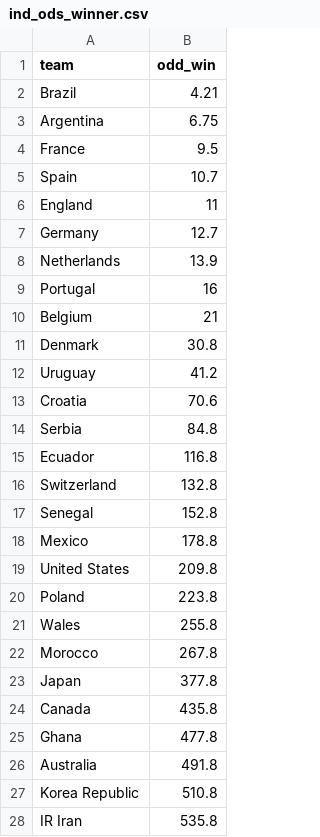
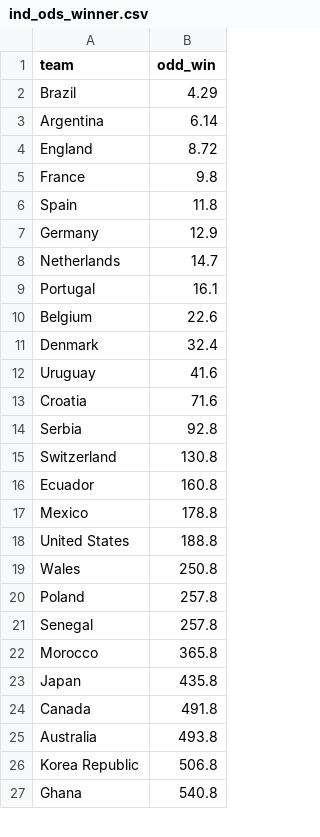
Before and after one commit to araupontones/CariQuiniela, a CSV file: data/3.clean/ind_ods_winner.csv, drawn as a sheet; only a part is shown; the diff covers the shown part only.

```diff
--- a/data/3.clean/ind_ods_winner.csv
+++ b/data/3.clean/ind_ods_winner.csv
@@ -1,28 +1,27 @@
 team,odd_win
-Brazil,4.21
-Argentina,6.75
-France,9.5
-Spain,10.7
-England,11
-Germany,12.7
-Netherlands,13.9
-Portugal,16
-Belgium,21
-Denmark,30.8
-Uruguay,41.2
-Croatia,70.6
-Serbia,84.8
-Ecuador,116.8
-Switzerland,132.8
-Senegal,152.8
+Brazil,4.29
+Argentina,6.14
+England,8.72
+France,9.8
+Spain,11.8
+Germany,12.9
+Netherlands,14.7
+Portugal,16.1
+Belgium,22.6
+Denmark,32.4
+Uruguay,41.6
+Croatia,71.6
+Serbia,92.8
+Switzerland,130.8
+Ecuador,160.8
 Mexico,178.8
-United States,209.8
-Poland,223.8
-Wales,255.8
-Morocco,267.8
-Japan,377.8
-Canada,435.8
-Ghana,477.8
-Australia,491.8
-Korea Republic,510.8
-IR Iran,535.8
+United States,188.8
+Wales,250.8
+Poland,257.8
+Senegal,257.8
+Morocco,365.8
+Japan,435.8
+Canada,491.8
+Australia,493.8
+Korea Republic,506.8
+Ghana,540.8
```
Also changed, not shown: 2 added rows, 1 removed row and 1 edited cell elsewhere in this file, data/3.clean/ind_all_matches.csv, data/3.clean/ind_teams_year.csv.
